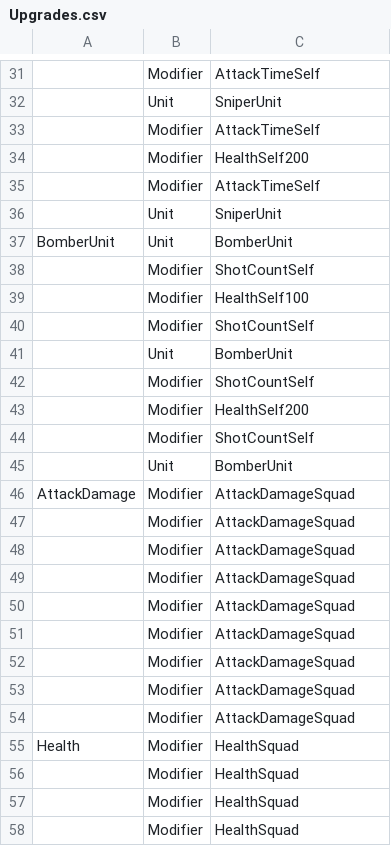
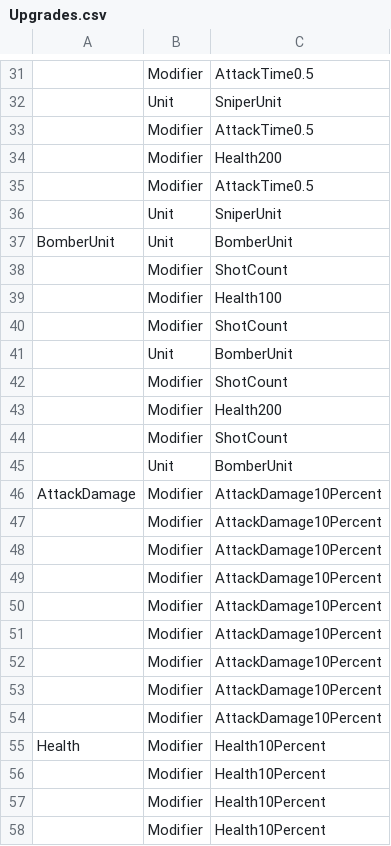
Before and after one commit to KonstantKuz/SuperpowerSquad, a CSV file: Assets/Resources/Configs/Upgrades.csv, drawn as a sheet; only a part is shown, gaps mark what is left out; the diff covers the shown part only; the diff names each change by its address in the sheet, - before the commit and + after, or states it on an @@ line.

```diff
--- a/Assets/Resources/Configs/Upgrades.csv
+++ b/Assets/Resources/Configs/Upgrades.csv
-C31: AttackTimeSelf
+C31: AttackTime0.5
-C33: AttackTimeSelf
+C33: AttackTime0.5
-C34: HealthSelf200
+C34: Health200
-C35: AttackTimeSelf
+C35: AttackTime0.5
-C38: ShotCountSelf
+C38: ShotCount
-C39: HealthSelf100
+C39: Health100
-C40: ShotCountSelf
+C40: ShotCount
-C42: ShotCountSelf
+C42: ShotCount
-C43: HealthSelf200
+C43: Health200
-C44: ShotCountSelf
+C44: ShotCount
-C46:C54: AttackDamageSquad
+C46:C54: AttackDamage10Percent
-C55:C58: HealthSquad
+C55:C58: Health10Percent
```
Also changed, not shown: 42 edited cells elsewhere in this file, Assets/Resources/Configs/Modifiers.csv, 4 other files.
